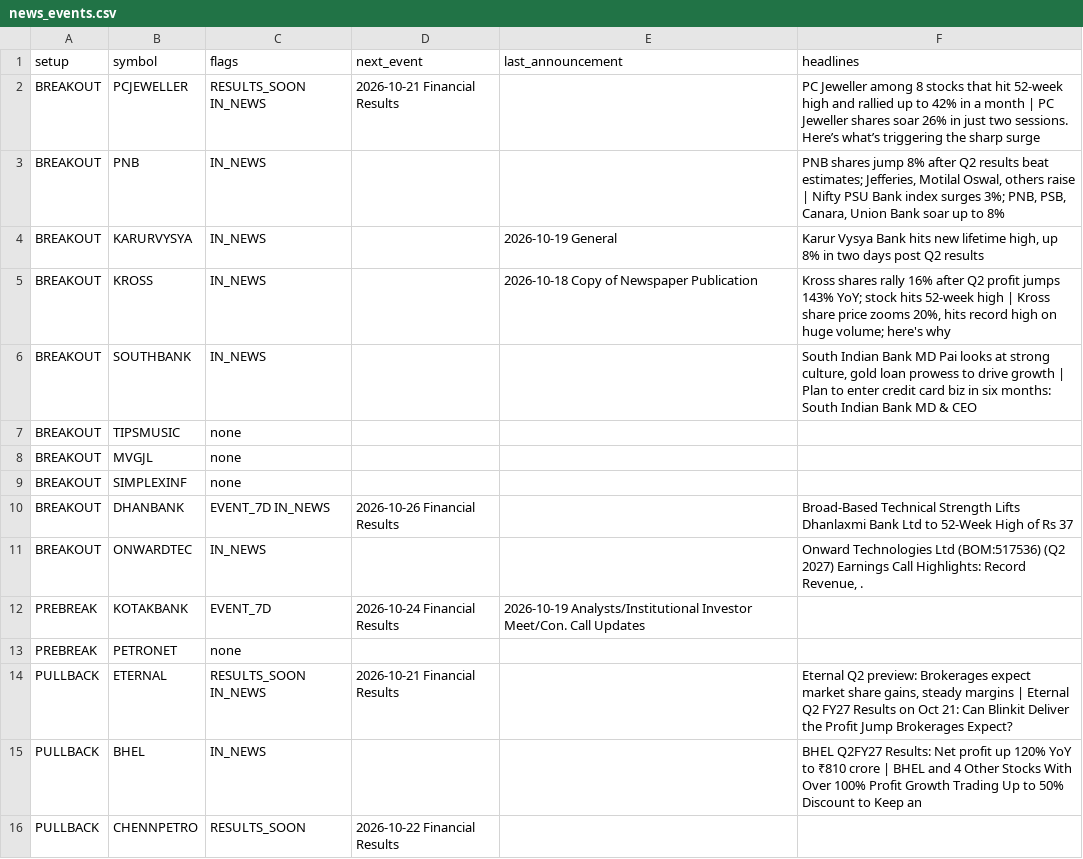
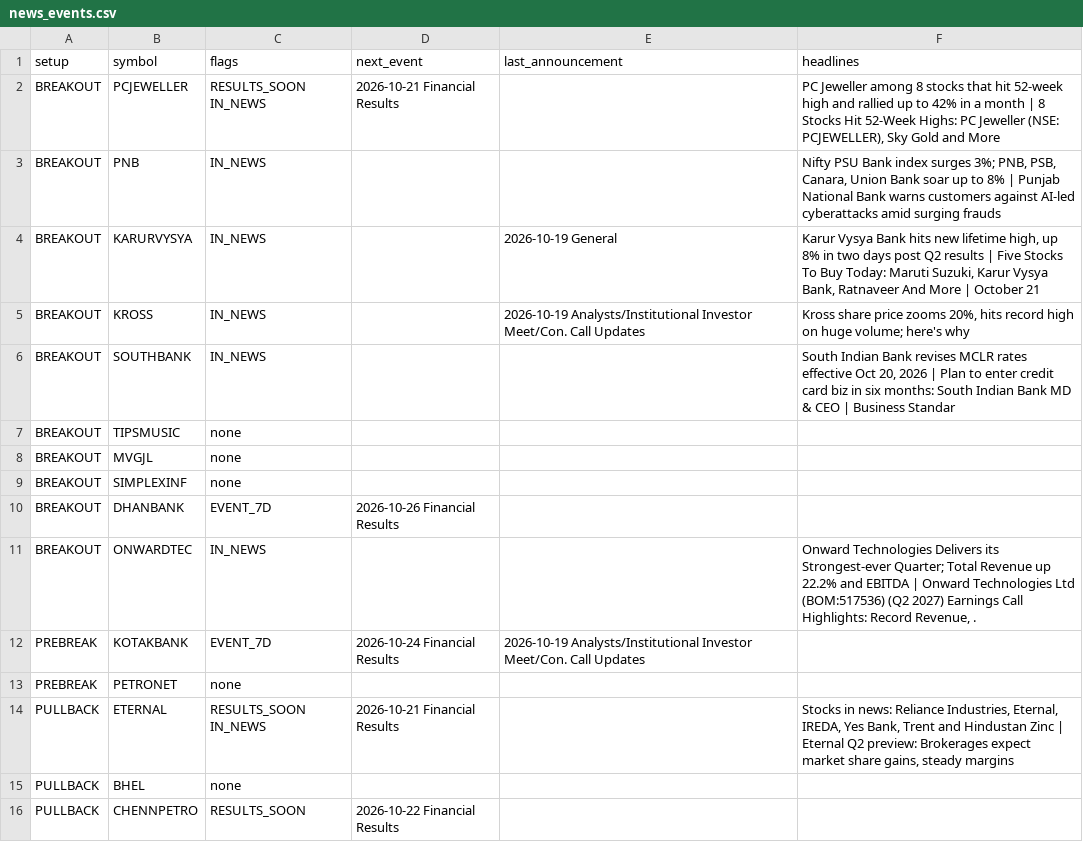
Before and after one commit to sufikipl-ops/swing-auto, a CSV file: docs/news_events.csv, drawn as a sheet; only a part is shown; the diff covers the shown part only.

```diff
--- a/docs/news_events.csv
+++ b/docs/news_events.csv
@@ -1,7 +1,7 @@
 setup,symbol,flags,next_event,last_announcement,headlines
-BREAKOUT,PCJEWELLER,RESULTS_SOON IN_NEWS,2026-10-21 Financial Results,,PC Jeweller among 8 stocks that hit 52-week high and rallied up to 42% in a month | PC Jeweller shares soar 26% in just two sessions. Here’s what’s triggering the sharp surge
-BREAKOUT,PNB,IN_NEWS,,,"PNB shares jump 8% after Q2 results beat estimates; Jefferies, Motilal Oswal, others raise | Nifty PSU Bank index surges 3%; PNB, PSB, Canara, Union Bank soar up to 8%"
-BREAKOUT,KARURVYSYA,IN_NEWS,,2026-10-19 General,"Karur Vysya Bank hits new lifetime high, up 8% in two days post Q2 results"
-BREAKOUT,KROSS,IN_NEWS,,2026-10-18 Copy of Newspaper Publication,"Kross shares rally 16% after Q2 profit jumps 143% YoY; stock hits 52-week high | Kross share price zooms 20%, hits record high on huge volume; here's why"
-BREAKOUT,SOUTHBANK,IN_NEWS,,,"South Indian Bank MD Pai looks at strong culture, gold loan prowess to drive growth | Plan to enter credit card biz in six months: South Indian Bank MD & CEO"
+BREAKOUT,PCJEWELLER,RESULTS_SOON IN_NEWS,2026-10-21 Financial Results,,"PC Jeweller among 8 stocks that hit 52-week high and rallied up to 42% in a month | 8 Stocks Hit 52-Week Highs: PC Jeweller (NSE: PCJEWELLER), Sky Gold and More"
+BREAKOUT,PNB,IN_NEWS,,,"Nifty PSU Bank index surges 3%; PNB, PSB, Canara, Union Bank soar up to 8% | Punjab National Bank warns customers against AI-led cyberattacks amid surging frauds"
+BREAKOUT,KARURVYSYA,IN_NEWS,,2026-10-19 General,"Karur Vysya Bank hits new lifetime high, up 8% in two days post Q2 results | Five Stocks To Buy Today: Maruti Suzuki, Karur Vysya Bank, Ratnaveer And More | October 21"
+BREAKOUT,KROSS,IN_NEWS,,2026-10-19 Analysts/Institutional Investor Meet/Con. Call Updates,"Kross share price zooms 20%, hits record high on huge volume; here's why"
+BREAKOUT,SOUTHBANK,IN_NEWS,,,"South Indian Bank revises MCLR rates effective Oct 20, 2026 | Plan to enter credit card biz in six months: South Indian Bank MD & CEO | Business Standar"
 BREAKOUT,TIPSMUSIC,none,,,
@@ -9,8 +9,8 @@ BREAKOUT,MVGJL,none,,,
 BREAKOUT,SIMPLEXINF,none,,,
-BREAKOUT,DHANBANK,EVENT_7D IN_NEWS,2026-10-26 Financial Results,,Broad-Based Technical Strength Lifts Dhanlaxmi Bank Ltd to 52-Week High of Rs 37
-BREAKOUT,ONWARDTEC,IN_NEWS,,,"Onward Technologies Ltd (BOM:517536) (Q2 2027) Earnings Call Highlights: Record Revenue, ."
+BREAKOUT,DHANBANK,EVENT_7D,2026-10-26 Financial Results,,
+BREAKOUT,ONWARDTEC,IN_NEWS,,,"Onward Technologies Delivers its Strongest-ever Quarter; Total Revenue up 22.2% and EBITDA | Onward Technologies Ltd (BOM:517536) (Q2 2027) Earnings Call Highlights: Record Revenue, ."
 PREBREAK,KOTAKBANK,EVENT_7D,2026-10-24 Financial Results,2026-10-19 Analysts/Institutional Investor Meet/Con. Call Updates,
 PREBREAK,PETRONET,none,,,
-PULLBACK,ETERNAL,RESULTS_SOON IN_NEWS,2026-10-21 Financial Results,,"Eternal Q2 preview: Brokerages expect market share gains, steady margins | Eternal Q2 FY27 Results on Oct 21: Can Blinkit Deliver the Profit Jump Brokerages Expect?"
-PULLBACK,BHEL,IN_NEWS,,,BHEL Q2FY27 Results: Net profit up 120% YoY to ₹810 crore | BHEL and 4 Other Stocks With Over 100% Profit Growth Trading Up to 50% Discount to Keep an
+PULLBACK,ETERNAL,RESULTS_SOON IN_NEWS,2026-10-21 Financial Results,,"Stocks in news: Reliance Industries, Eternal, IREDA, Yes Bank, Trent and Hindustan Zinc | Eternal Q2 preview: Brokerages expect market share gains, steady margins"
+PULLBACK,BHEL,none,,,
 PULLBACK,CHENNPETRO,RESULTS_SOON,2026-10-22 Financial Results,,
```
Also changed, not shown: 36 edited cells elsewhere in this file, out/news_events.csv, 7 other files.
